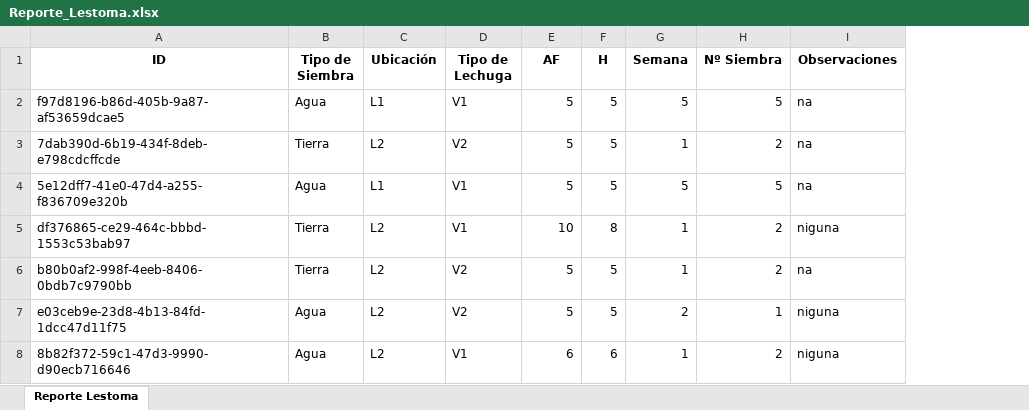
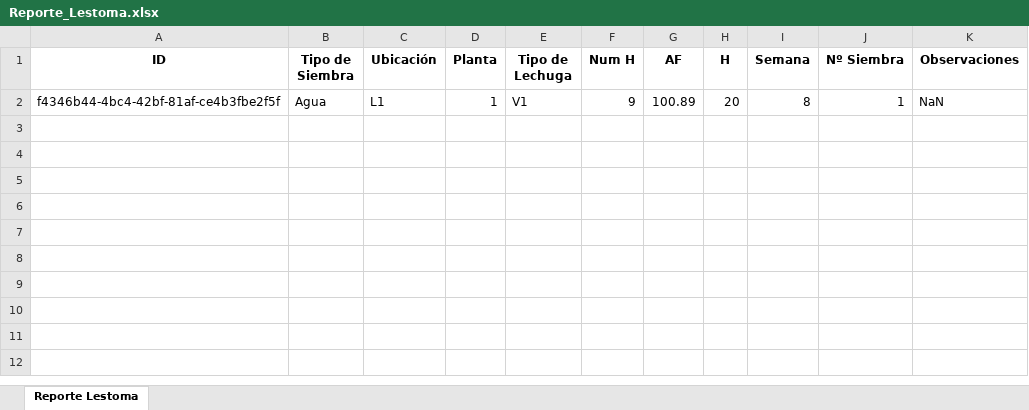
Before and after one commit to calavera202007/pag_IA, an Excel workbook: pag_IA/Reporte_Lestoma.xlsx, sheet Reporte Lestoma, drawn as a sheet; values as stored, in another font and other column widths than the file's, no borders; removed rows and columns are numbered as before the commit, all else as after; the diff names each change by its address in the sheet, - before the commit and + after, or states it on an @@ line.

```diff
--- a/pag_IA/Reporte_Lestoma.xlsx (sheet Reporte Lestoma)
+++ b/pag_IA/Reporte_Lestoma.xlsx (sheet Reporte Lestoma)
+column D (Planta), empty
+column F (Num H), empty
-row 2: f97d8196-b86d-405b-9a87-af53659dcae5 | Agua | L1 | V1 | 5 | 5 | 5 | 5 | na
-row 3: 7dab390d-6b19-434f-8deb-e798cdcffcde | Tierra | L2 | V2 | 5 | 5 | 1 | 2 | na
-row 4: 5e12dff7-41e0-47d4-a255-f836709e320b | Agua | L1 | V1 | 5 | 5 | 5 | 5 | na
-row 5: df376865-ce29-464c-bbbd-1553c53bab97 | Tierra | L2 | V1 | 10 | 8 | 1 | 2 | niguna
-row 6: b80b0af2-998f-4eeb-8406-0bdb7c9790bb | Tierra | L2 | V2 | 5 | 5 | 1 | 2 | na
-row 7: e03ceb9e-23d8-4b13-84fd-1dcc47d11f75 | Agua | L2 | V2 | 5 | 5 | 2 | 1 | niguna
-row 8: 8b82f372-59c1-47d3-9990-d90ecb716646 | Agua | L2 | V1 | 6 | 6 | 1 | 2 | niguna
+row 2: f4346b44-4bc4-42bf-81af-ce4b3fbe2f5f | Agua | L1 | 1 | V1 | 9 | 100.89 | 20 | 8 | 1 | NaN
```
Also changed, not shown: 2 other files.
